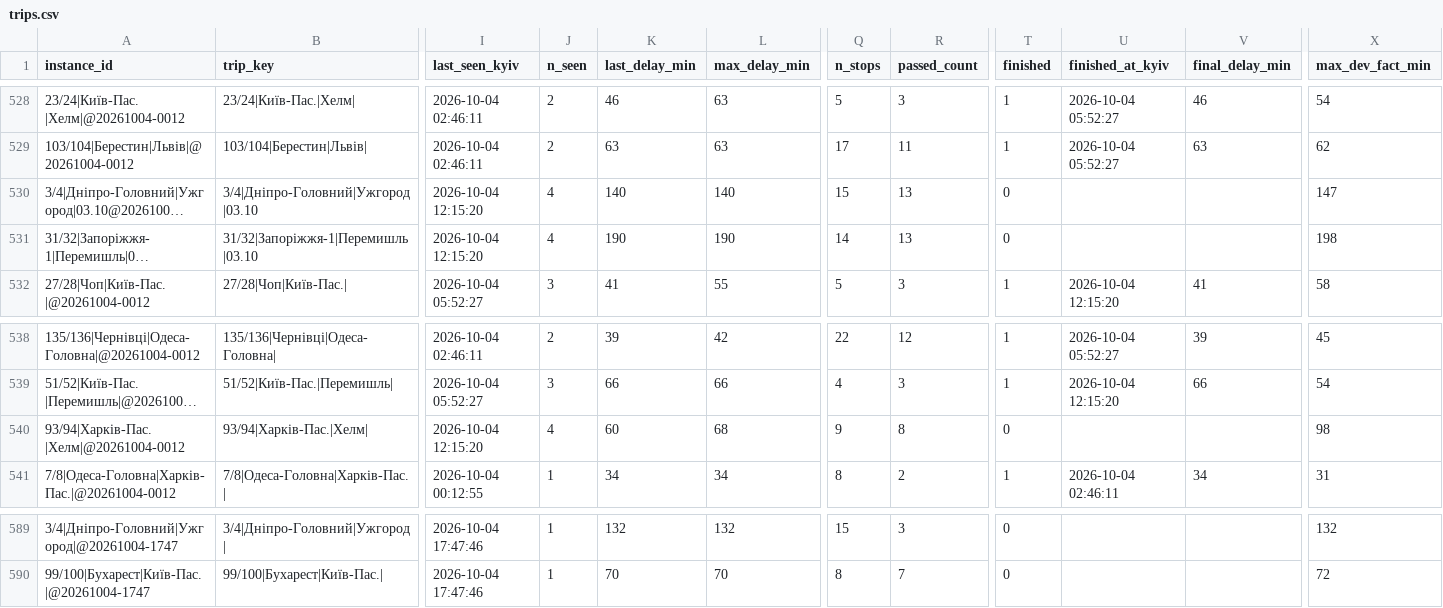
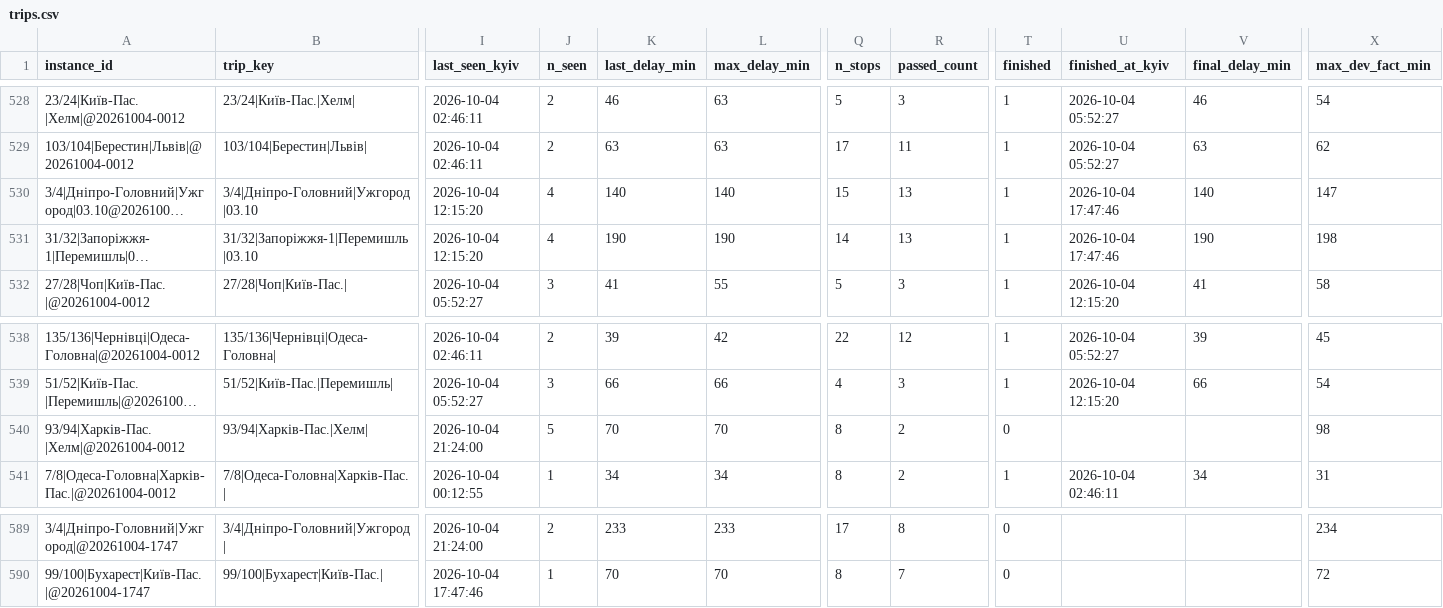
Before and after one commit to bratxja-cmd/trains, a CSV file: data/trips.csv, drawn as a sheet; only a part is shown, gaps mark what is left out; long unchanged cells end in …; the diff covers the shown part only; the diff names each change by its address in the sheet, - before the commit and + after, or states it on an @@ line.

```diff
--- a/data/trips.csv
+++ b/data/trips.csv
-T530:T531 (finished): 0
+T530:T531 (finished): 1
-U530:U531 (finished_at_kyiv): (empty)
+U530:U531 (finished_at_kyiv): 2026-10-04 17:47:46
-V530 (final_delay_min): (empty)
+V530 (final_delay_min): 140
-V531 (final_delay_min): (empty)
+V531 (final_delay_min): 190
-I540 (last_seen_kyiv): 2026-10-04 12:15:20
+I540 (last_seen_kyiv): 2026-10-04 21:24:00
-J540 (n_seen): 4
+J540 (n_seen): 5
-K540 (last_delay_min): 60
+K540 (last_delay_min): 70
-L540 (max_delay_min): 68
+L540 (max_delay_min): 70
-Q540 (n_stops): 9
+Q540 (n_stops): 8
-R540 (passed_count): 8
+R540 (passed_count): 2
-I589 (last_seen_kyiv): 2026-10-04 17:47:46
+I589 (last_seen_kyiv): 2026-10-04 21:24:00
-J589 (n_seen): 1
+J589 (n_seen): 2
-K589 (last_delay_min): 132
+K589 (last_delay_min): 233
-L589 (max_delay_min): 132
+L589 (max_delay_min): 233
-Q589 (n_stops): 15
+Q589 (n_stops): 17
-R589 (passed_count): 3
+R589 (passed_count): 8
-X589 (max_dev_fact_min): 132
+X589 (max_dev_fact_min): 234
```
Also changed, not shown: 3 added rows and 84 edited cells elsewhere in this file, data/run_log.csv, data/snapshots.csv, 3 other files.
